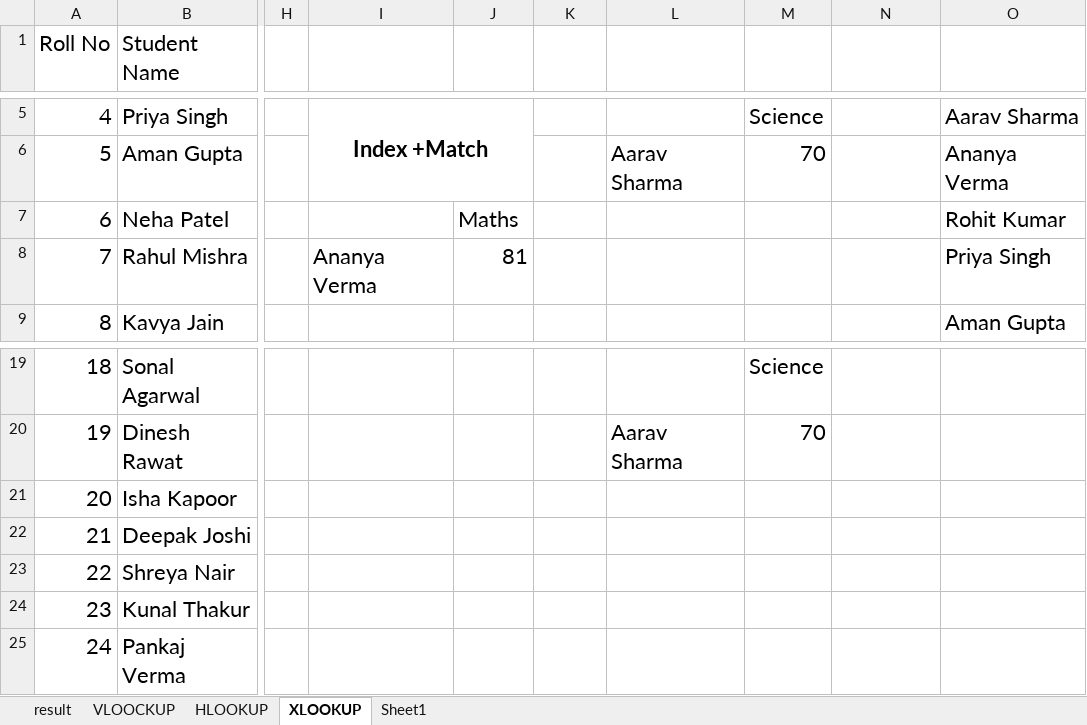
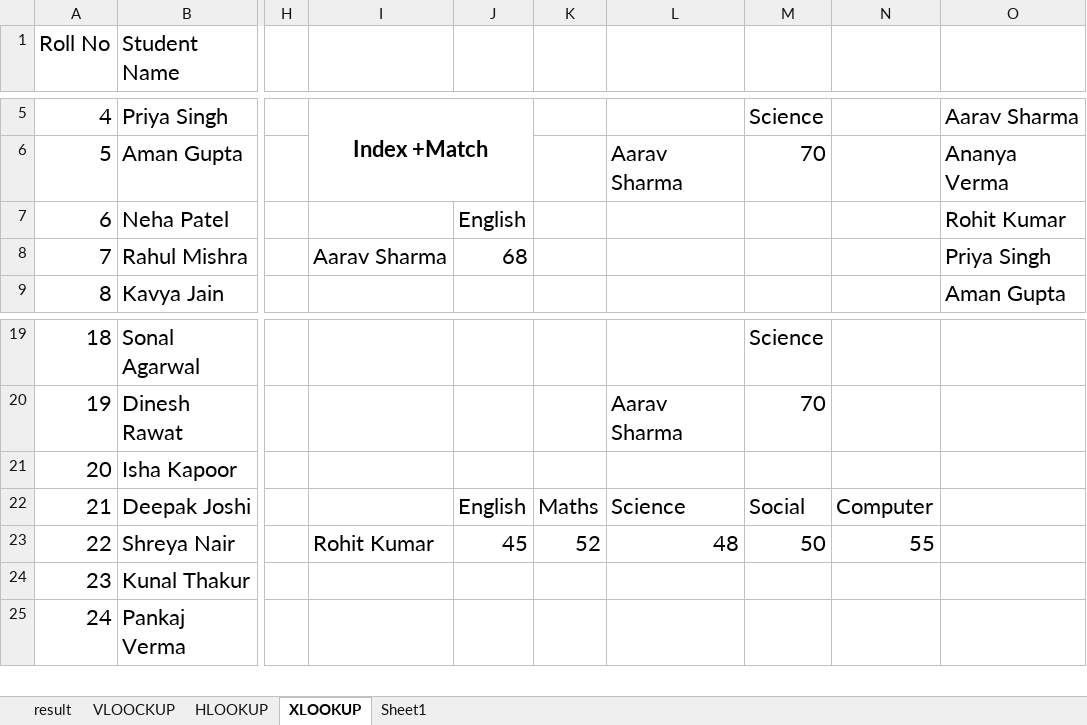
Before and after one commit to bhanu20-11/New-Project-, an Excel workbook: VLOOKUP_HLOOKUP_XLOOKUP.xlsx, sheet XLOOKUP, drawn as a sheet; only a part is shown, gaps mark what is left out; values as stored, in another font and other column widths than the file's, no borders; the diff names each change by its address in the sheet, - before the commit and + after, or states it on an @@ line.

```diff
--- a/VLOOKUP_HLOOKUP_XLOOKUP.xlsx (sheet XLOOKUP)
+++ b/VLOOKUP_HLOOKUP_XLOOKUP.xlsx (sheet XLOOKUP)
-J7: Maths
+J7: English
-I8: Ananya Verma
+I8: Aarav Sharma
-J8: 81
+J8: 68
-J22: (empty)
+J22: English
-K22: (empty)
+K22: Maths
-L22: (empty)
+L22: Science
-M22: (empty)
+M22: Social
-N22: (empty)
+N22: Computer
-I23: (empty)
+I23: Rohit Kumar
-J23: (empty)
+J23: 45
-K23: (empty)
+K23: 52
-L23: (empty)
+L23: 48
-M23: (empty)
+M23: 50
-N23: (empty)
+N23: 55
```
Also changed, not shown: 1 other file.
